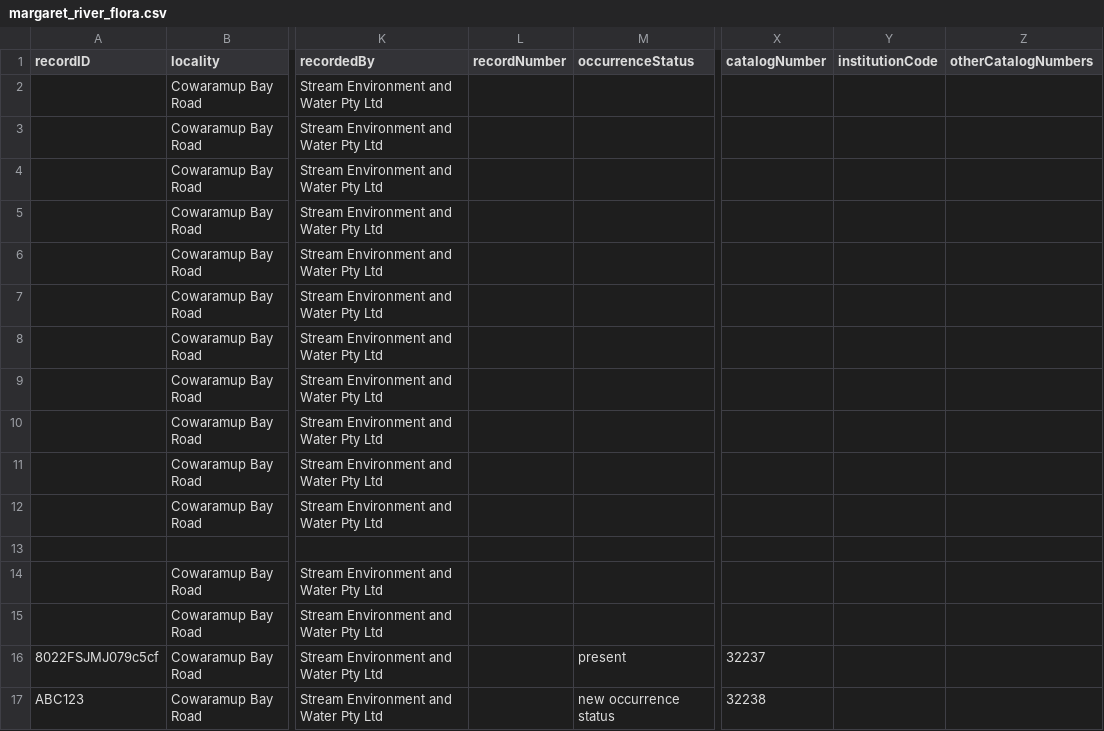
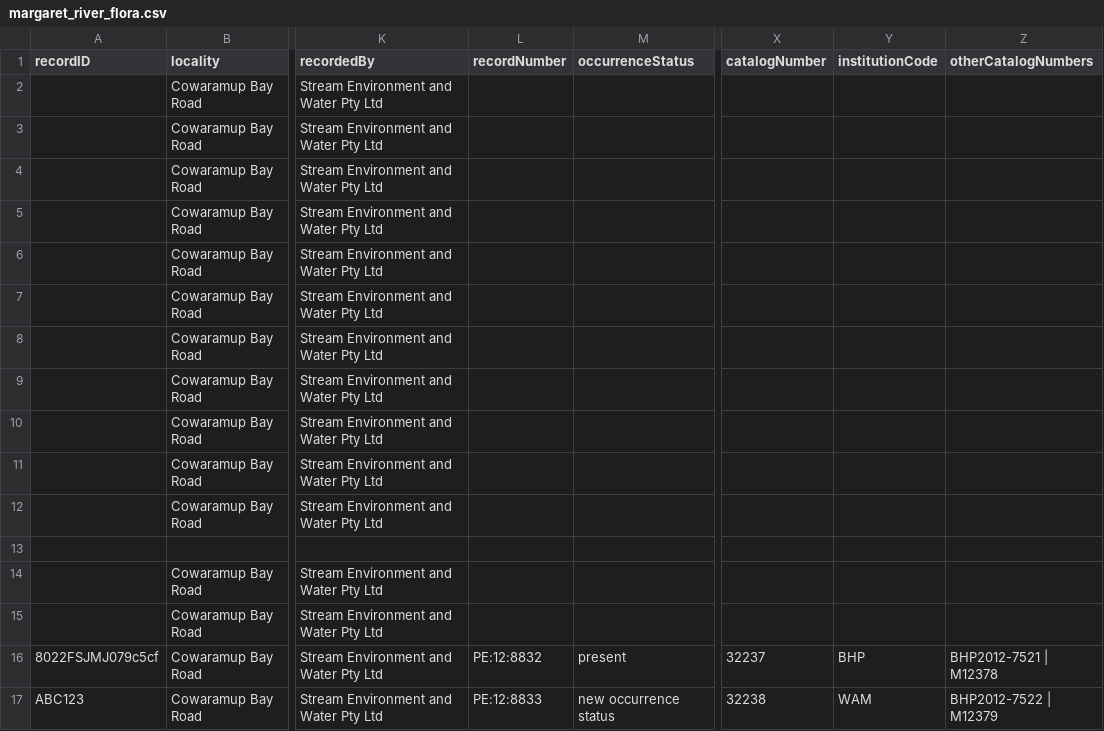
Before and after one commit to gaiaresources/abis-mapping, a CSV file: abis_mapping/templates/occurrence_extended/examples/margaret_river_flora/margaret_river_flora.csv, drawn as a sheet; only a part is shown, gaps mark what is left out; the diff names each change by its address in the sheet, - before the commit and + after, or states it on an @@ line.

Commit message:
First pass of mapping new identifiers with provenance reification

```diff
--- a/abis_mapping/templates/occurrence_extended/examples/margaret_river_flora/margaret_river_flora.csv
+++ b/abis_mapping/templates/occurrence_extended/examples/margaret_river_flora/margaret_river_flora.csv
-L16 (recordNumber): (empty)
+L16 (recordNumber): PE:12:8832
-Y16 (institutionCode): (empty)
+Y16 (institutionCode): BHP
-Z16 (otherCatalogNumbers): (empty)
+Z16 (otherCatalogNumbers): BHP2012-7521 | M12378
-L17 (recordNumber): (empty)
+L17 (recordNumber): PE:12:8833
-Y17 (institutionCode): (empty)
+Y17 (institutionCode): WAM
-Z17 (otherCatalogNumbers): (empty)
+Z17 (otherCatalogNumbers): BHP2012-7522 | M12379
```
Also changed, not shown: 7 other files.
